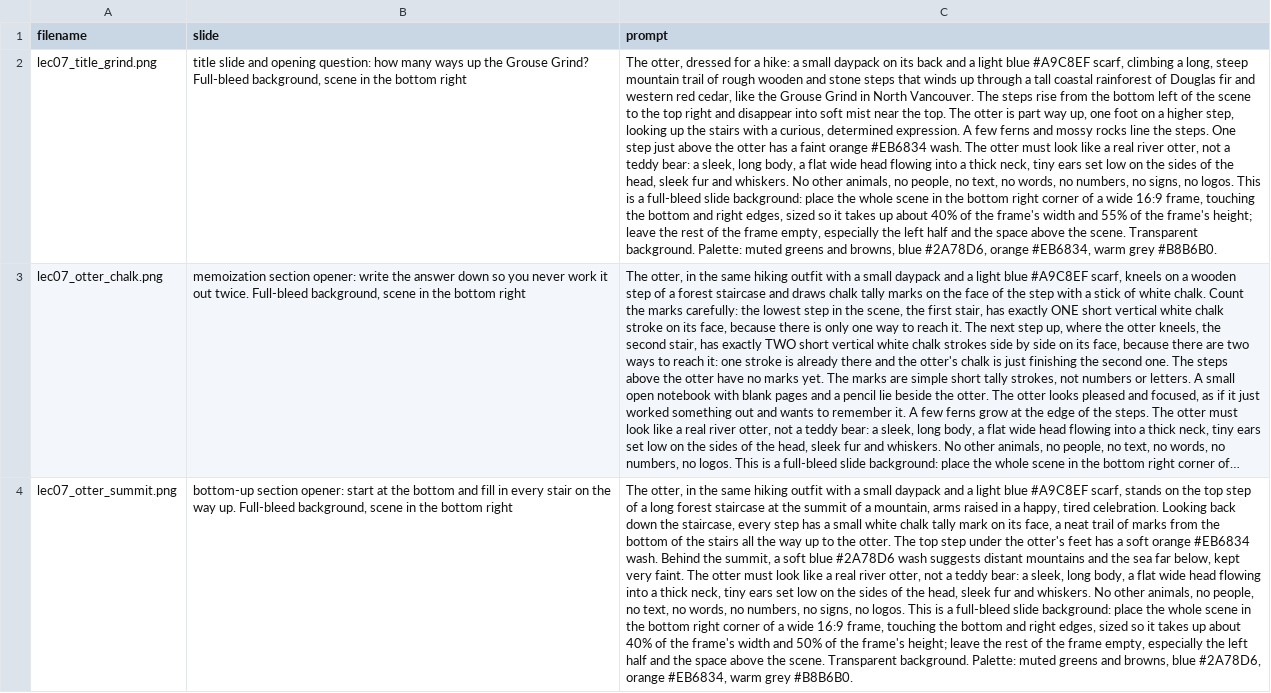
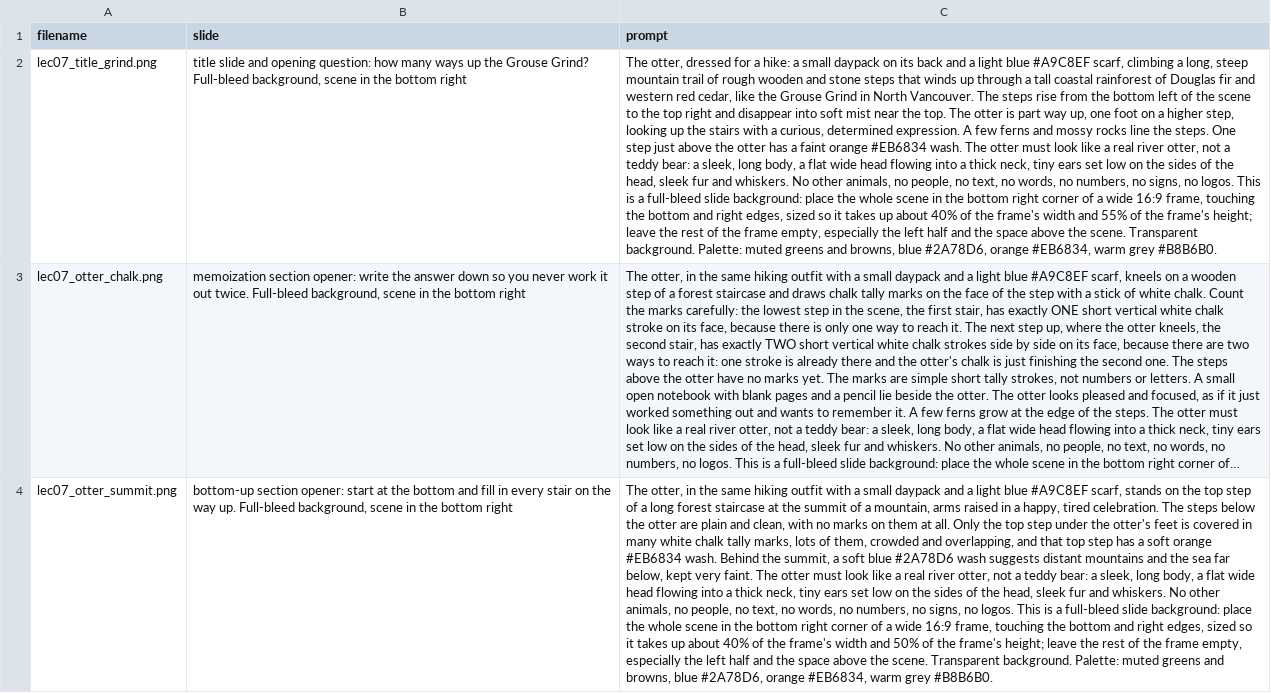
Before and after one commit to UBC-MDS/DSCI_512_slides_section_002, a CSV file: website/slides/lec07_image_prompts.csv, drawn as a sheet; long unchanged cells end in …; the diff names each change by its address in the sheet, - before the commit and + after, or states it on an @@ line.

```diff
--- a/website/slides/lec07_image_prompts.csv
+++ b/website/slides/lec07_image_prompts.csv
-C4 (prompt): …tired celebration. Looking back down the staircase, every step has a small white chalk tally mark on its face, a neat trail of marks from the bottom of the stairs all the way up to the otter. The top step under the otter's feet has a…
+C4 (prompt): …tired celebration. The steps below the otter are plain and clean, with no marks on them at all. Only the top step under the otter's feet is covered in many white chalk tally marks, lots of them, crowded and overlapping, and that top step has a…
```
Also changed, not shown: 2 other files.
